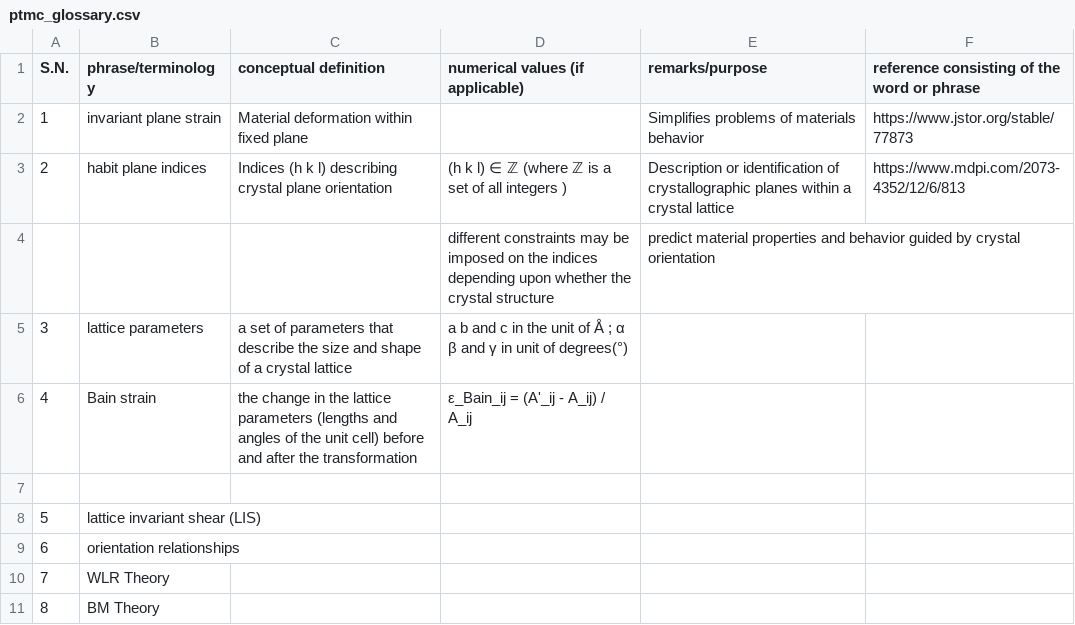
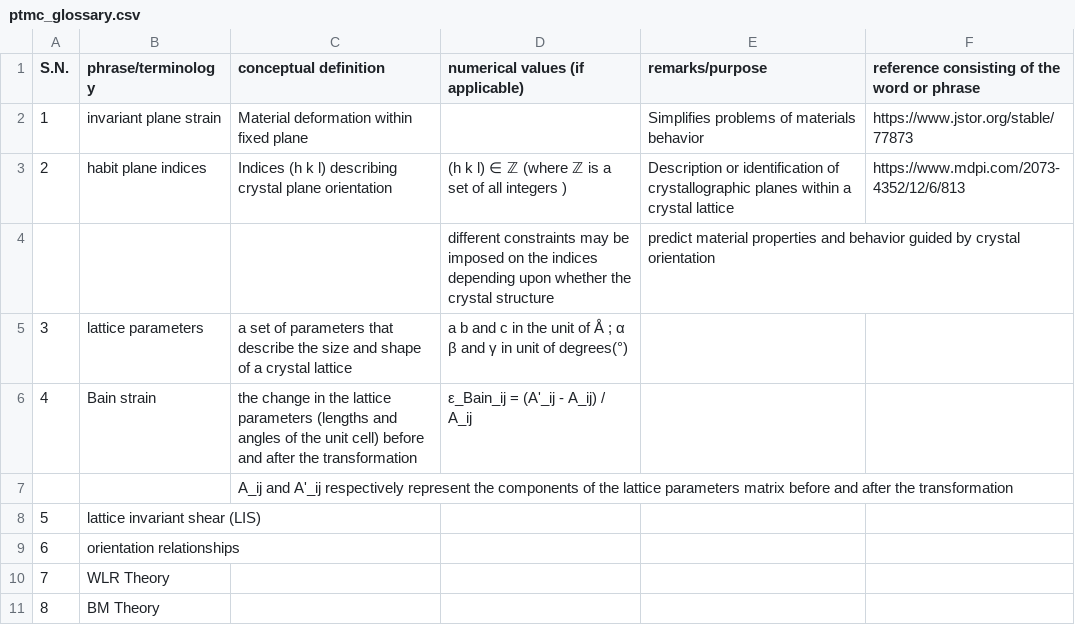
Before and after one commit to anilkunwar/martensitic_alloys, a CSV file: ptmc_glossary.csv, drawn as a sheet; the diff names each change by its address in the sheet, - before the commit and + after, or states it on an @@ line.

Commit message:
Update ptmc_glossary.csv

```diff
--- a/ptmc_glossary.csv
+++ b/ptmc_glossary.csv
-C7 (conceptual definition): (empty)
+C7 (conceptual definition): A_ij and A'_ij respectively represent the components of the lattice parameters matrix before and after the transformation
```
